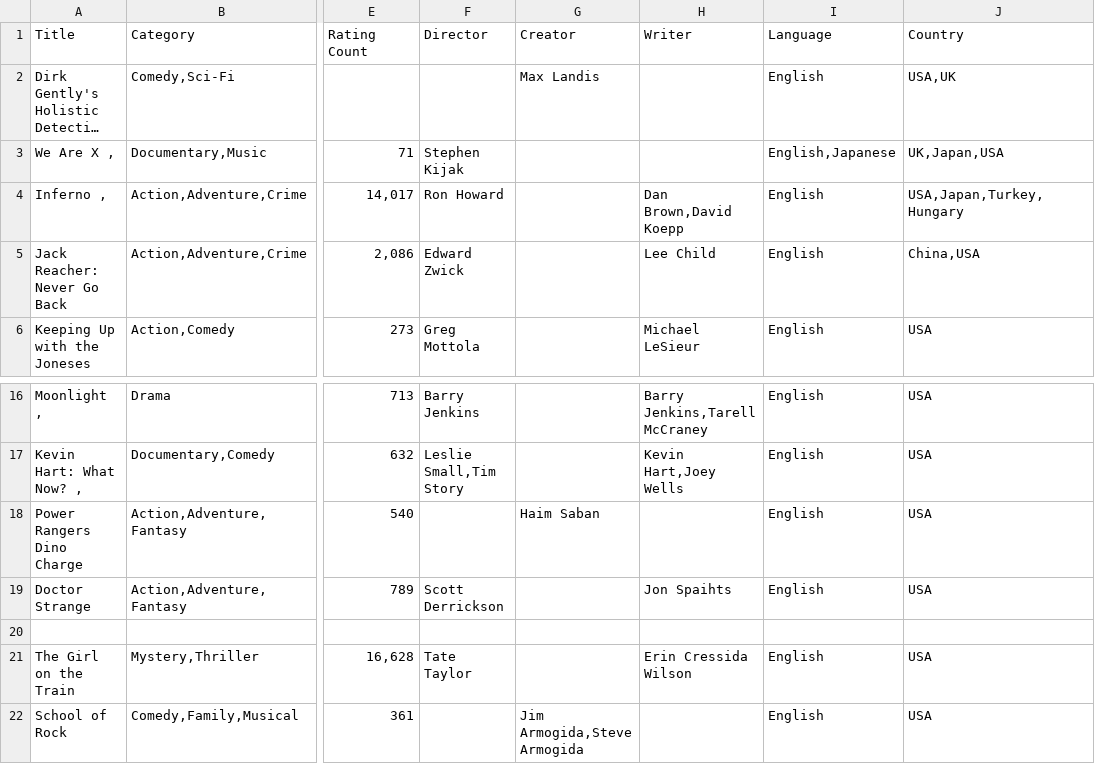
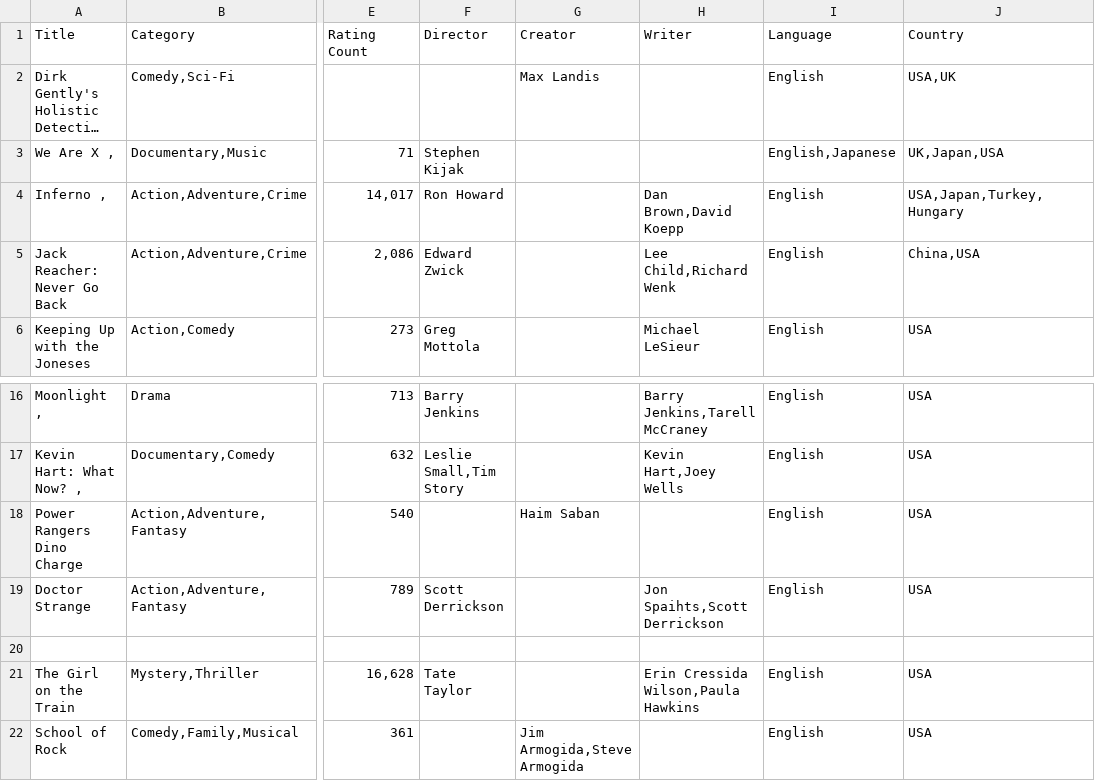
Before and after one commit to xpheal/fooRushProject, a CSV file: IMDB_scrape_data.csv, drawn as a sheet; only a part is shown, gaps mark what is left out; long unchanged cells end in …; the diff names each change by its address in the sheet, - before the commit and + after, or states it on an @@ line.

Commit message:
temp

```diff
--- a/IMDB_scrape_data.csv
+++ b/IMDB_scrape_data.csv
-H5 (Writer): Lee Child
+H5 (Writer): Lee Child,Richard Wenk
-H19 (Writer): Jon Spaihts
+H19 (Writer): Jon Spaihts,Scott Derrickson
-H21 (Writer): Erin Cressida Wilson
+H21 (Writer): Erin Cressida Wilson,Paula Hawkins
```
